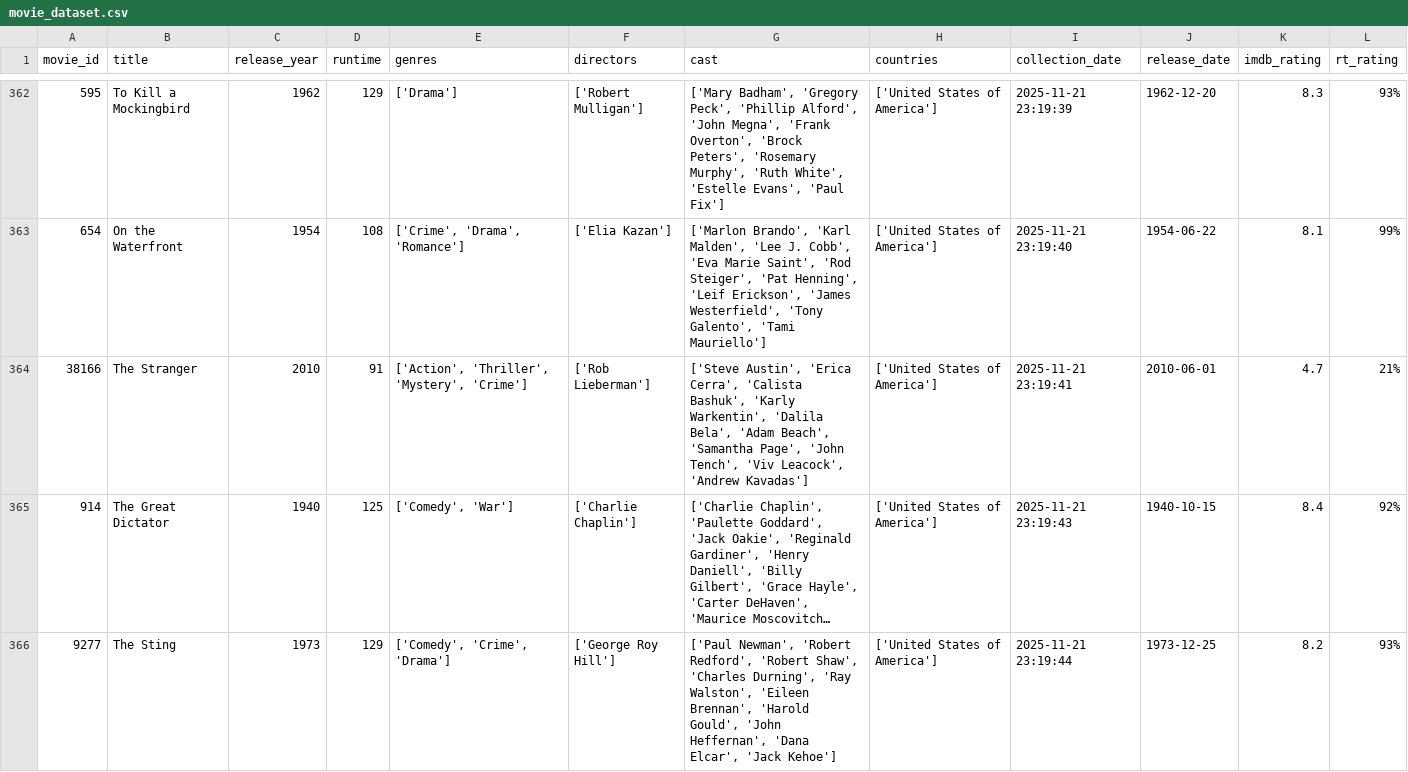
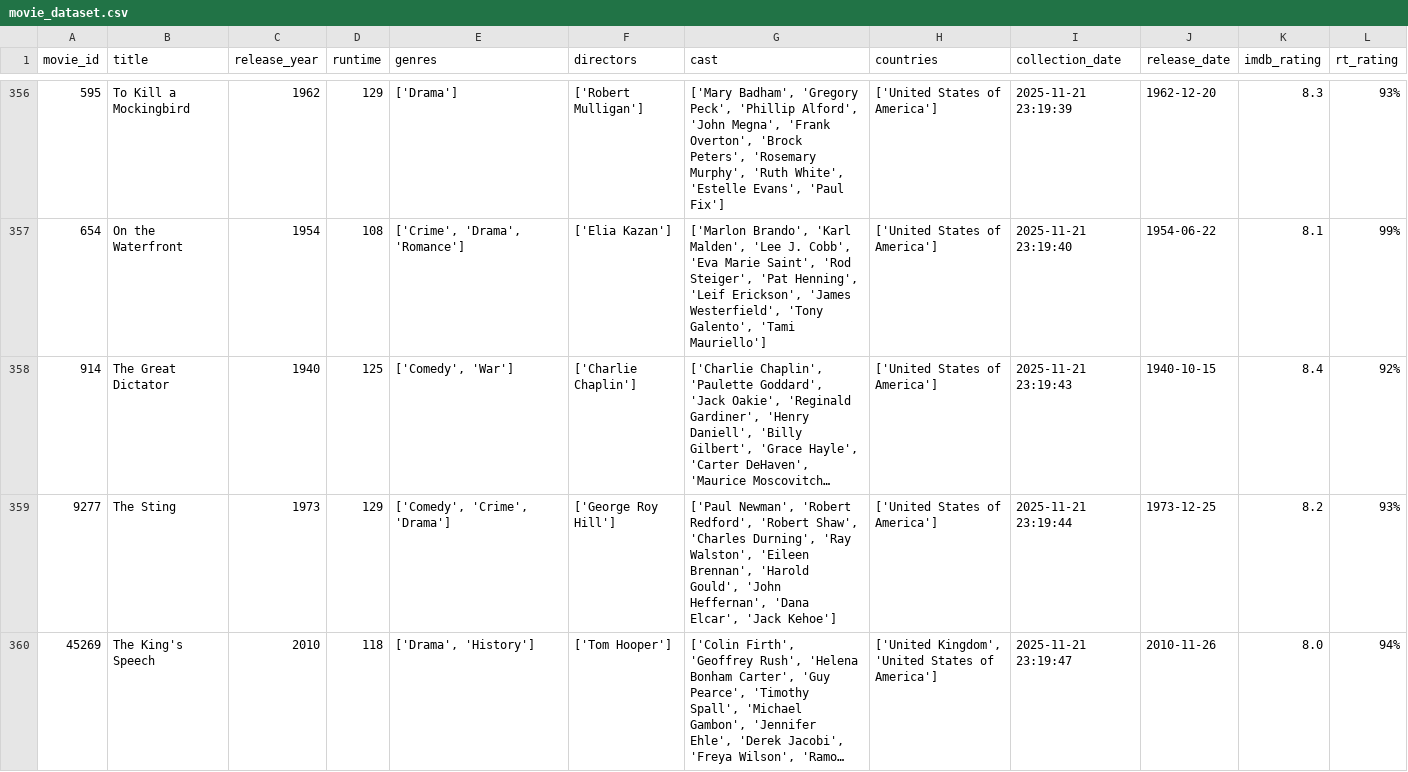
Before and after one commit to nerisius/DSA210-Personal-Data-Analyze-Project, a CSV file: movie_dataset.csv, drawn as a sheet; only a part is shown, gaps mark what is left out; the shorter side is filled out with more unchanged rows; long unchanged cells end in …; the diff covers the shown part only; the diff names each change by its address in the sheet, - before the commit and + after, or states it on an @@ line.

```diff
--- a/movie_dataset.csv
+++ b/movie_dataset.csv
-row 364: 38166 | The Stranger | 2010 | 91 | ['Action', 'Thriller', 'Mystery', 'Crime'] | ['Rob Lieberman'] | ['Steve Austin', 'Erica Cerra', 'Calista Bashuk', 'Karly Warkentin', 'Dalila Bela', 'Adam Beach', 'Samantha Page', 'John Tench', 'Viv Leacock', 'Andrew Kavadas'] | ['United States of America'] | 2025-11-21 23:19:41 | 2010-06-01 | 4.7 | 21%
```
Also changed, not shown: 8 removed rows elsewhere in this file.
